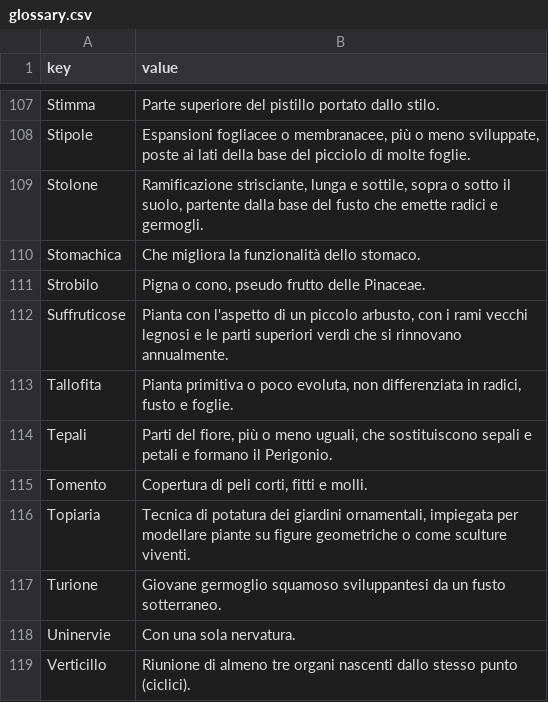
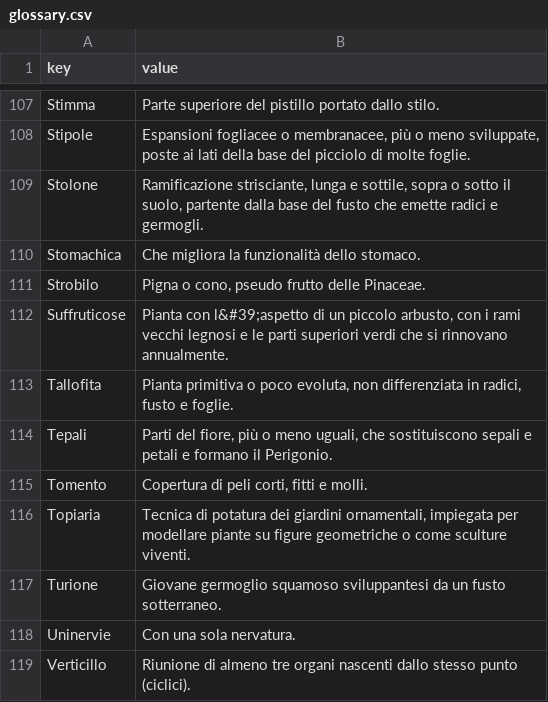
Before and after one commit to mondobd/mondobd.github.com, a CSV file: data/glossary.csv, drawn as a sheet; only a part is shown, gaps mark what is left out; the diff covers the shown part only.

```diff
--- a/data/glossary.csv
+++ b/data/glossary.csv
@@ -111,3 +111,3 @@
 "Strobilo","Pigna o cono, pseudo frutto delle Pinaceae."
-"Suffruticose","Pianta con l'aspetto di un piccolo arbusto, con i rami vecchi legnosi e le parti superiori verdi che si rinnovano annualmente."
+"Suffruticose","Pianta con l&#39;aspetto di un piccolo arbusto, con i rami vecchi legnosi e le parti superiori verdi che si rinnovano annualmente."
 "Tallofita","Pianta primitiva o poco evoluta, non differenziata in radici, fusto e foglie."
```
Also changed, not shown: 18 edited cells elsewhere in this file, 27 other files.
